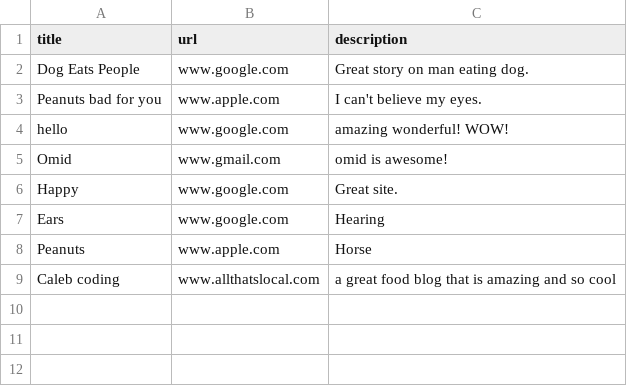
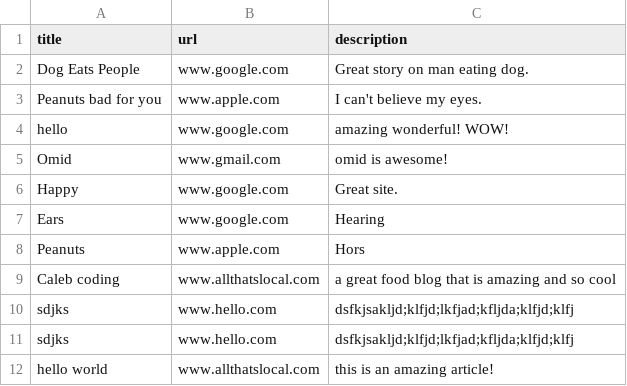
Before and after one commit to calebthill/slacker_news2, a CSV file: articles.csv, drawn as a sheet.

```diff
--- a/articles.csv
+++ b/articles.csv
@@ -7,3 +7,6 @@ Happy,www.google.com,Great site.
 Ears,www.google.com,Hearing
-Peanuts,www.apple.com,Horse
+Peanuts,www.apple.com,Hors
 Caleb coding,www.allthatslocal.com,a great food blog that is amazing and so cool
+sdjks,www.hello.com,dsfkjsakljd;klfjd;lkfjad;kfljda;klfjd;klfj
+sdjks,www.hello.com,dsfkjsakljd;klfjd;lkfjad;kfljda;klfjd;klfj
+hello world,www.allthatslocal.com,this is an amazing article!
```
Also changed, not shown: 7 other files.
